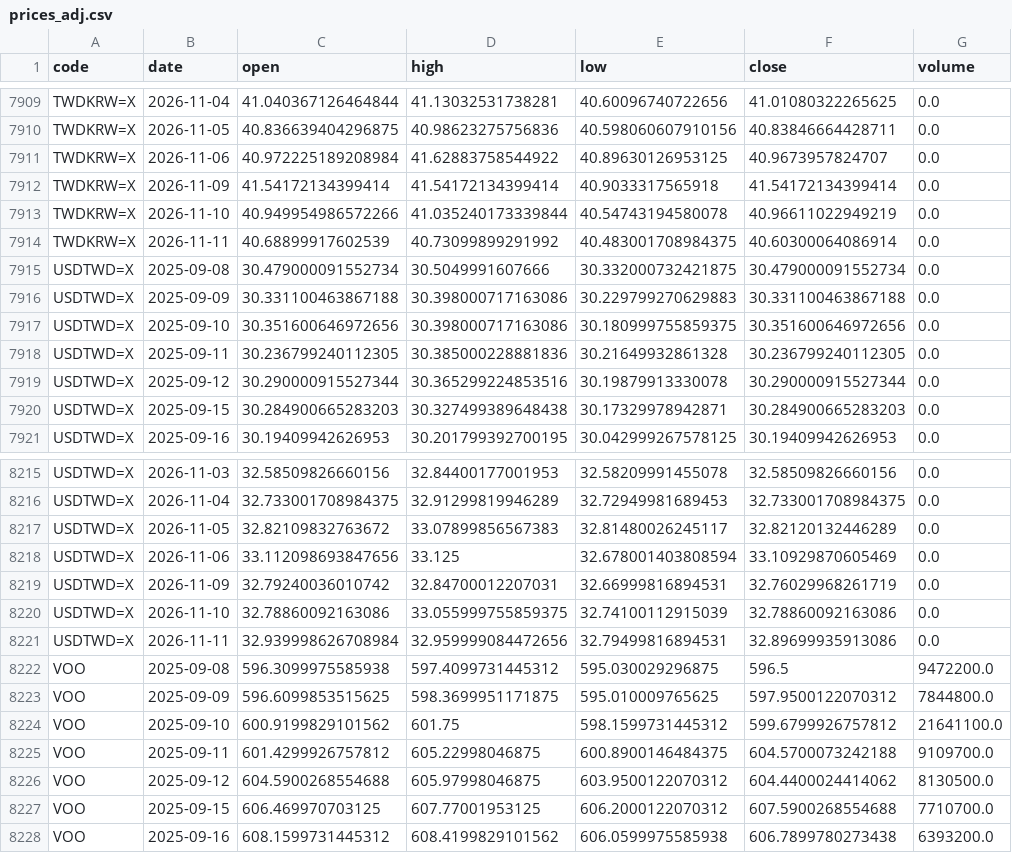
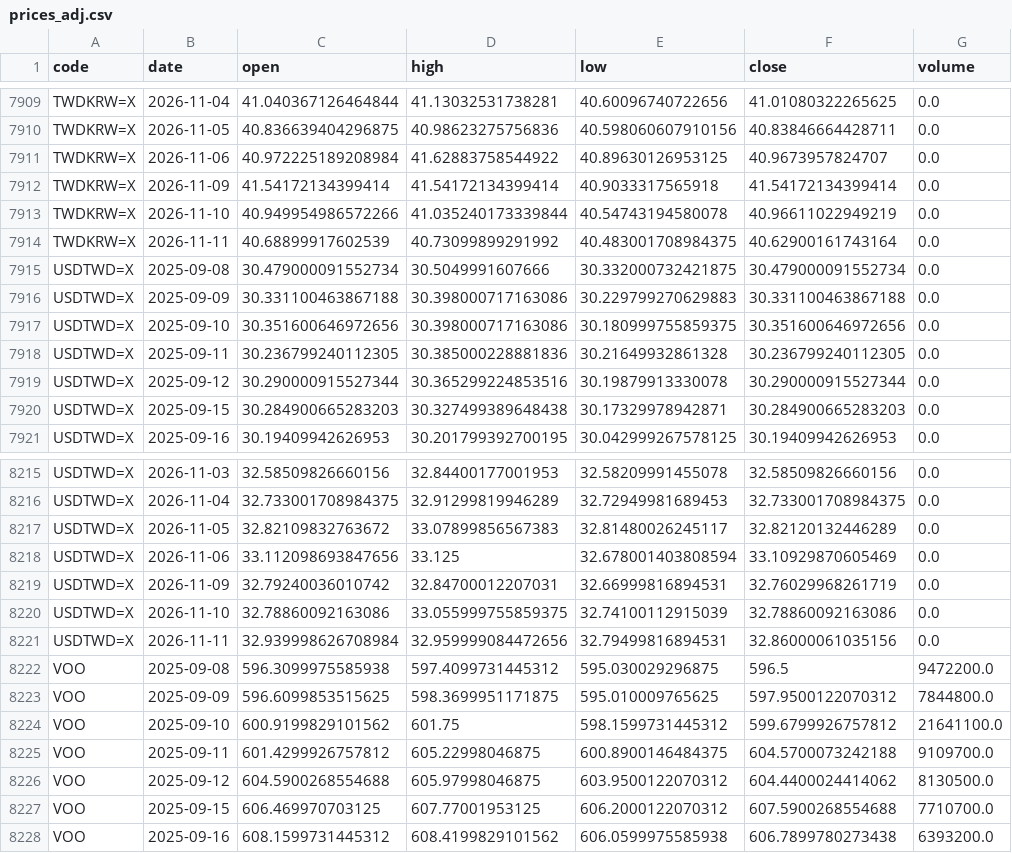
Before and after one commit to u6x06a/-tw-watchlist-data, a CSV file: data/prices_adj.csv, drawn as a sheet; only a part is shown, gaps mark what is left out.

Commit message:
update derived data 2026-11-12

```diff
--- a/data/prices_adj.csv
+++ b/data/prices_adj.csv
@@ -7913,3 +7913,3 @@ TWDKRW=X,2026-11-09,41.54172134399414,41.54172134399414,40.9033317565918,41.5417
 TWDKRW=X,2026-11-10,40.949954986572266,41.035240173339844,40.54743194580078,40.96611022949219,0.0
-TWDKRW=X,2026-11-11,40.68899917602539,40.73099899291992,40.483001708984375,40.60300064086914,0.0
+TWDKRW=X,2026-11-11,40.68899917602539,40.73099899291992,40.483001708984375,40.62900161743164,0.0
 USDTWD=X,2025-09-08,30.479000091552734,30.5049991607666,30.332000732421875,30.479000091552734,0.0
@@ -8220,3 +8220,3 @@ USDTWD=X,2026-11-09,32.79240036010742,32.84700012207031,32.66999816894531,32.760
 USDTWD=X,2026-11-10,32.78860092163086,33.055999755859375,32.74100112915039,32.78860092163086,0.0
-USDTWD=X,2026-11-11,32.939998626708984,32.959999084472656,32.79499816894531,32.89699935913086,0.0
+USDTWD=X,2026-11-11,32.939998626708984,32.959999084472656,32.79499816894531,32.86000061035156,0.0
 VOO,2025-09-08,596.3099975585938,597.4099731445312,595.030029296875,596.5,9472200.0
```
Also changed, not shown: 10 other files.
